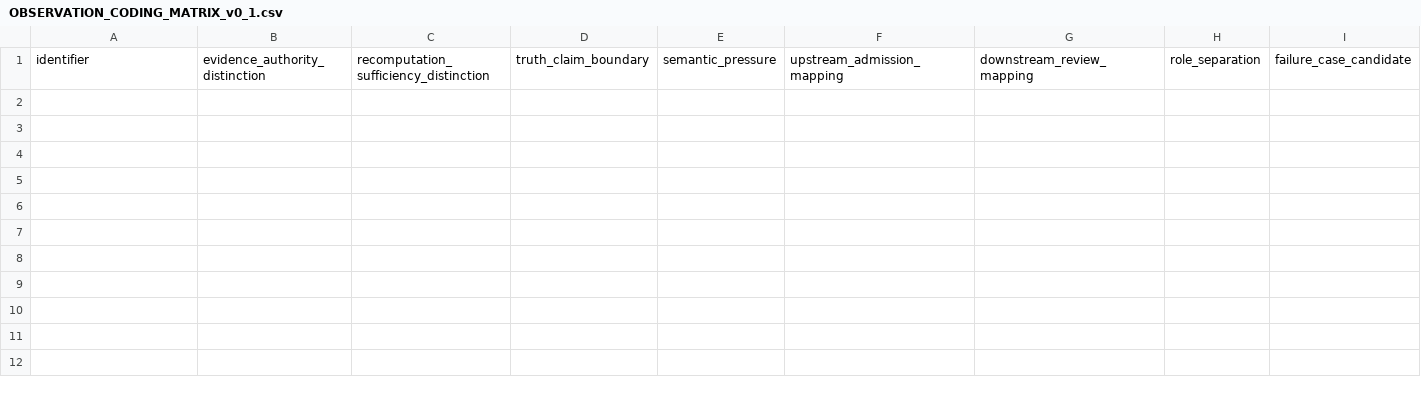
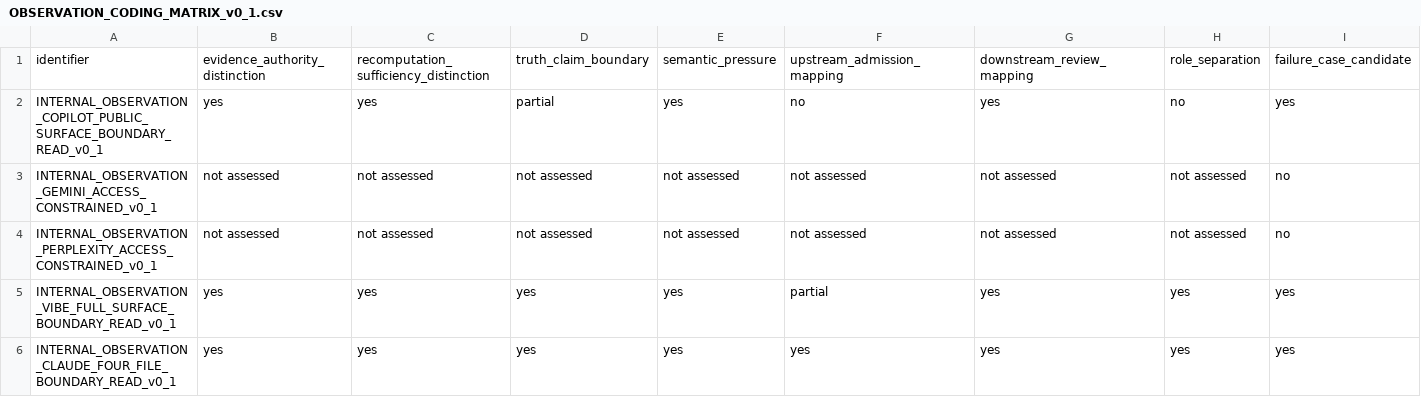
Before and after one commit to RecomputableEvidence/fork-public-evidence, a CSV file: docs/exterior-observations/experiment-v0_1/data/OBSERVATION_CODING_MATRIX_v0_1.csv, drawn as a sheet; only a part is shown; rows hold the shown columns only; the diff names each change by its address in the sheet, - before the commit and + after, or states it on an @@ line.

Commit message:
Refine exterior observance experiment apparatus v0.1.1

```diff
--- a/docs/exterior-observations/experiment-v0_1/data/OBSERVATION_CODING_MATRIX_v0_1.csv
+++ b/docs/exterior-observations/experiment-v0_1/data/OBSERVATION_CODING_MATRIX_v0_1.csv
+row 2: INTERNAL_OBSERVATION_COPILOT_PUBLIC_SURFACE_BOUNDARY_READ_v0_1 | yes | yes | partial | yes | no | yes | no | yes
+row 3: INTERNAL_OBSERVATION_GEMINI_ACCESS_CONSTRAINED_v0_1 | not assessed | not assessed | not assessed | not assessed | not assessed | not assessed | not assessed | no
+row 4: INTERNAL_OBSERVATION_PERPLEXITY_ACCESS_CONSTRAINED_v0_1 | not assessed | not assessed | not assessed | not assessed | not assessed | not assessed | not assessed | no
+row 5: INTERNAL_OBSERVATION_VIBE_FULL_SURFACE_BOUNDARY_READ_v0_1 | yes | yes | yes | yes | partial | yes | yes | yes
+row 6: INTERNAL_OBSERVATION_CLAUDE_FOUR_FILE_BOUNDARY_READ_v0_1 | yes | yes | yes | yes | yes | yes | yes | yes
```
Also changed, not shown: 16 other files.
